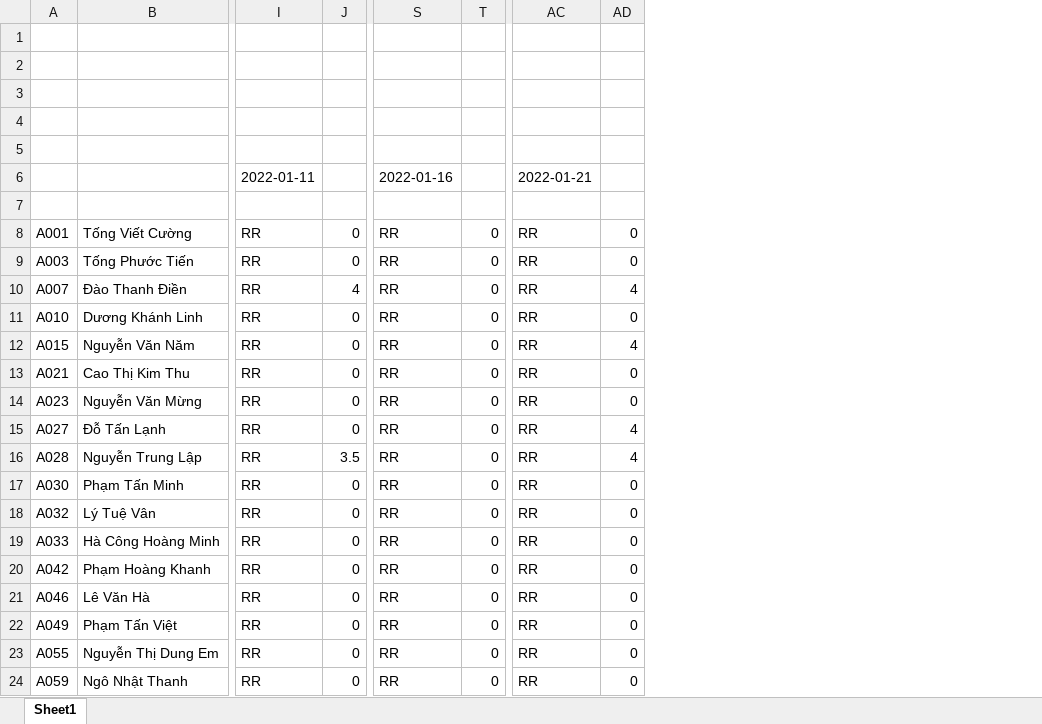
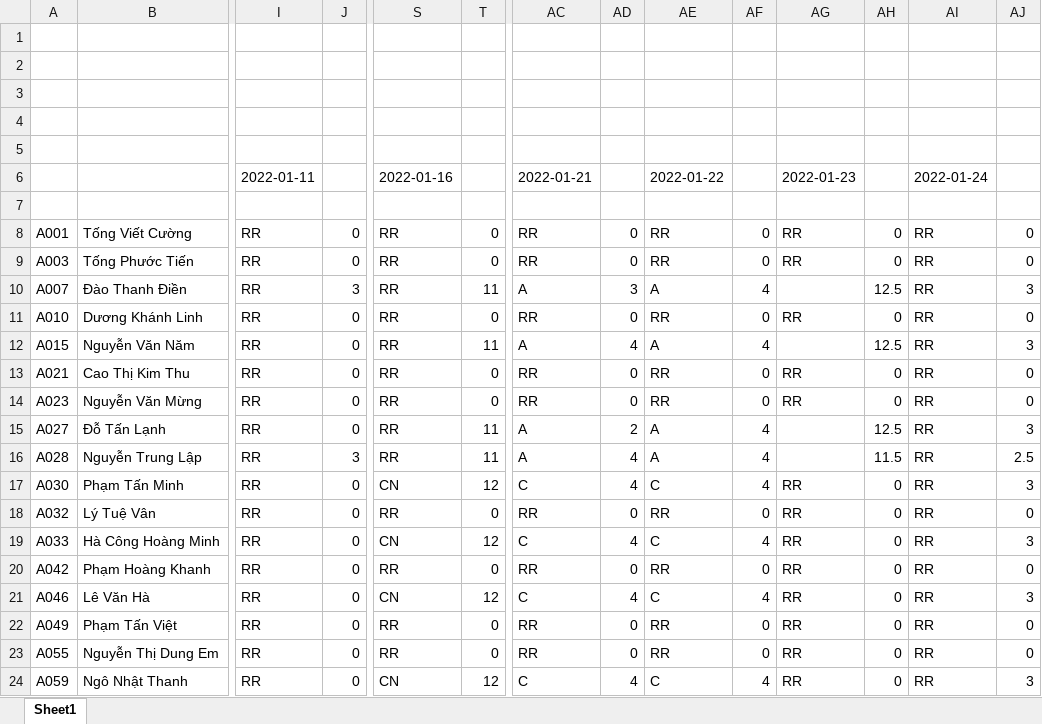
Before and after one commit to Skymanking/cham-cong, an Excel workbook: baocao1.xlsx, sheet Sheet1, drawn as a sheet; only a part is shown, gaps mark what is left out; values as stored, in another font and other column widths than the file's, no borders; the diff covers the shown part only; the diff names each change by its address in the sheet, - before the commit and + after, or states it on an @@ line.

```diff
--- a/baocao1.xlsx (sheet Sheet1)
+++ b/baocao1.xlsx (sheet Sheet1)
+column AE, rows 6-24: 2022-01-22 |  | RR | RR | A | RR | A | RR | RR | A | A | C | RR | C | RR | C | RR | RR | C
+column AF, rows 8-24: 0 | 0 | 4 | 0 | 4 | 0 | 0 | 4 | 4 | 4 | 0 | 4 | 0 | 4 | 0 | 0 | 4
+column AG, rows 6-24: 2022-01-23 |  | RR | RR |  | RR |  | RR | RR |  |  | RR | RR | RR | RR | RR | RR | RR | RR
+column AH, rows 8-24: 0 | 0 | 12.5 | 0 | 12.5 | 0 | 0 | 12.5 | 11.5 | 0 | 0 | 0 | 0 | 0 | 0 | 0 | 0
+column AI, rows 6-24: 2022-01-24 |  | RR | RR | RR | RR | RR | RR | RR | RR | RR | RR | RR | RR | RR | RR | RR | RR | RR
+column AJ, rows 8-24: 0 | 0 | 3 | 0 | 3 | 0 | 0 | 3 | 2.5 | 3 | 0 | 3 | 0 | 3 | 0 | 0 | 3
-J10: 4
+J10: 3
-T10: 0
+T10: 11
-AC10: RR
+AC10: A
-AD10: 4
+AD10: 3
-T12: 0
+T12: 11
-AC12: RR
+AC12: A
-T15:T16: 0
+T15:T16: 11
-AC15:AC16: RR
+AC15:AC16: A
-AD15: 4
+AD15: 2
-J16: 3.5
+J16: 3
-S17: RR
+S17: CN
-T17: 0
+T17: 12
-AC17: RR
+AC17: C
-AD17: 0
+AD17: 4
-S19: RR
+S19: CN
-T19: 0
+T19: 12
-AC19: RR
+AC19: C
-AD19: 0
+AD19: 4
-S21: RR
+S21: CN
-T21: 0
+T21: 12
-AC21: RR
+AC21: C
-AD21: 0
+AD21: 4
-S24: RR
+S24: CN
-T24: 0
+T24: 12
-AC24: RR
+AC24: C
-AD24: 0
+AD24: 4
```
Also changed, not shown: 269 edited cells elsewhere in this sheet, OT_convert.xlsx, baocao.xlsx, 6 other files.
